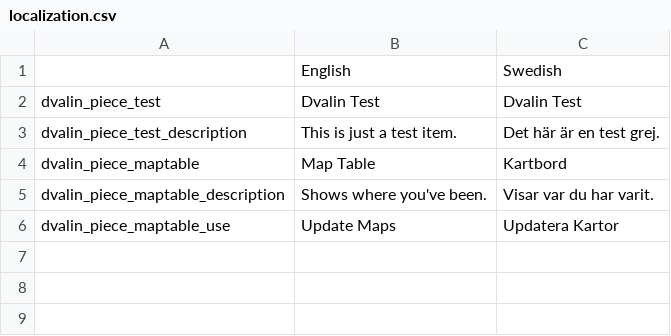
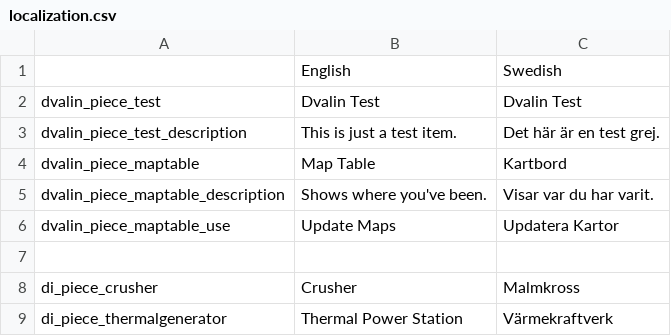
Before and after one commit to GarmOfGnipahellir/dvalin, a CSV file: Assets/DwarvenIndustry/localization.csv, drawn as a sheet; the diff names each change by its address in the sheet, - before the commit and + after, or states it on an @@ line.

Commit message:
crusher and iteminput notcode works have a bug with item pickups with server clients

```diff
--- a/Assets/DwarvenIndustry/localization.csv
+++ b/Assets/DwarvenIndustry/localization.csv
+row 7: (empty)
+row 8: di_piece_crusher | Crusher | Malmkross
+row 9: di_piece_thermalgenerator | Thermal Power Station | Värmekraftverk
```
Also changed, not shown: 16 other files.
